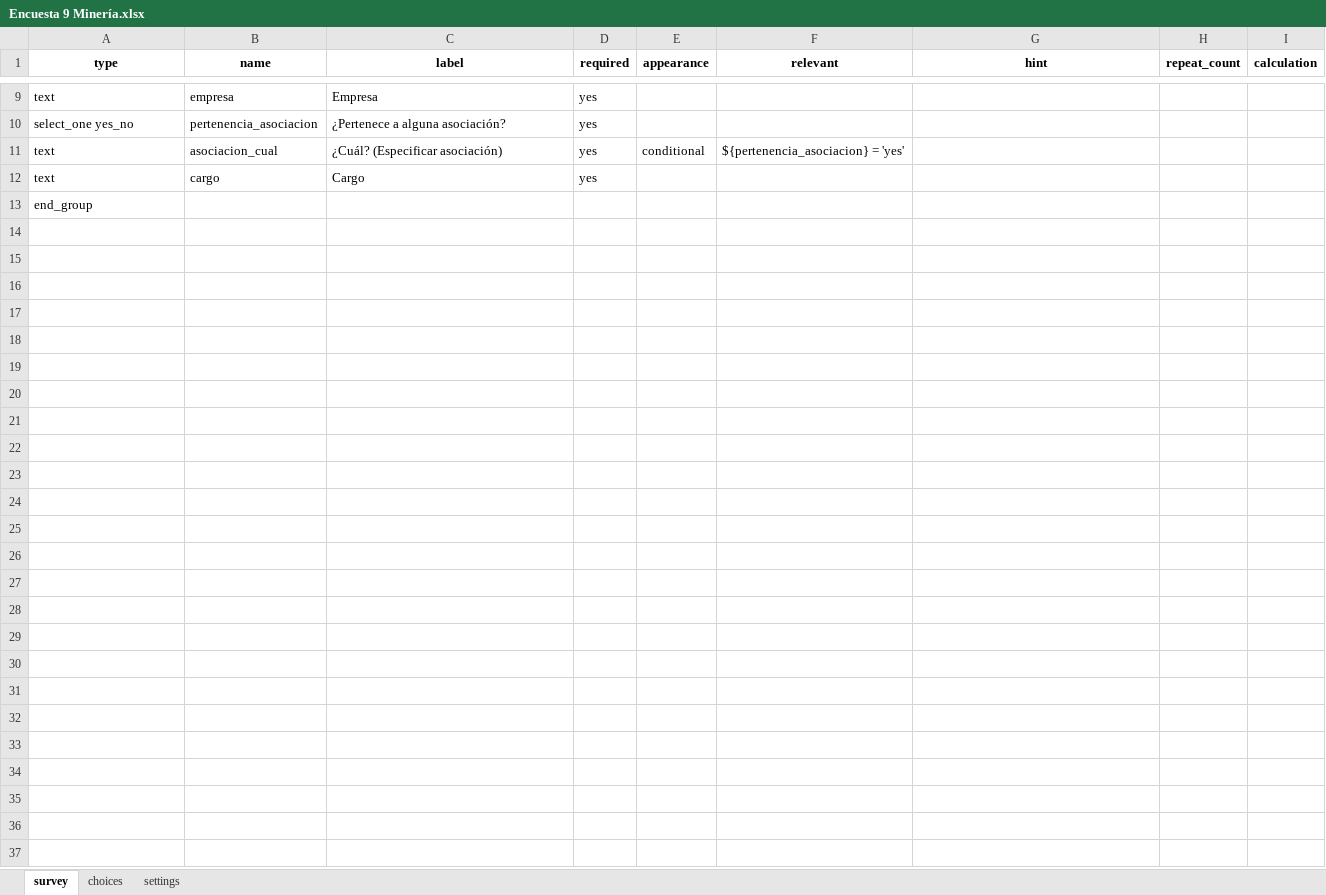
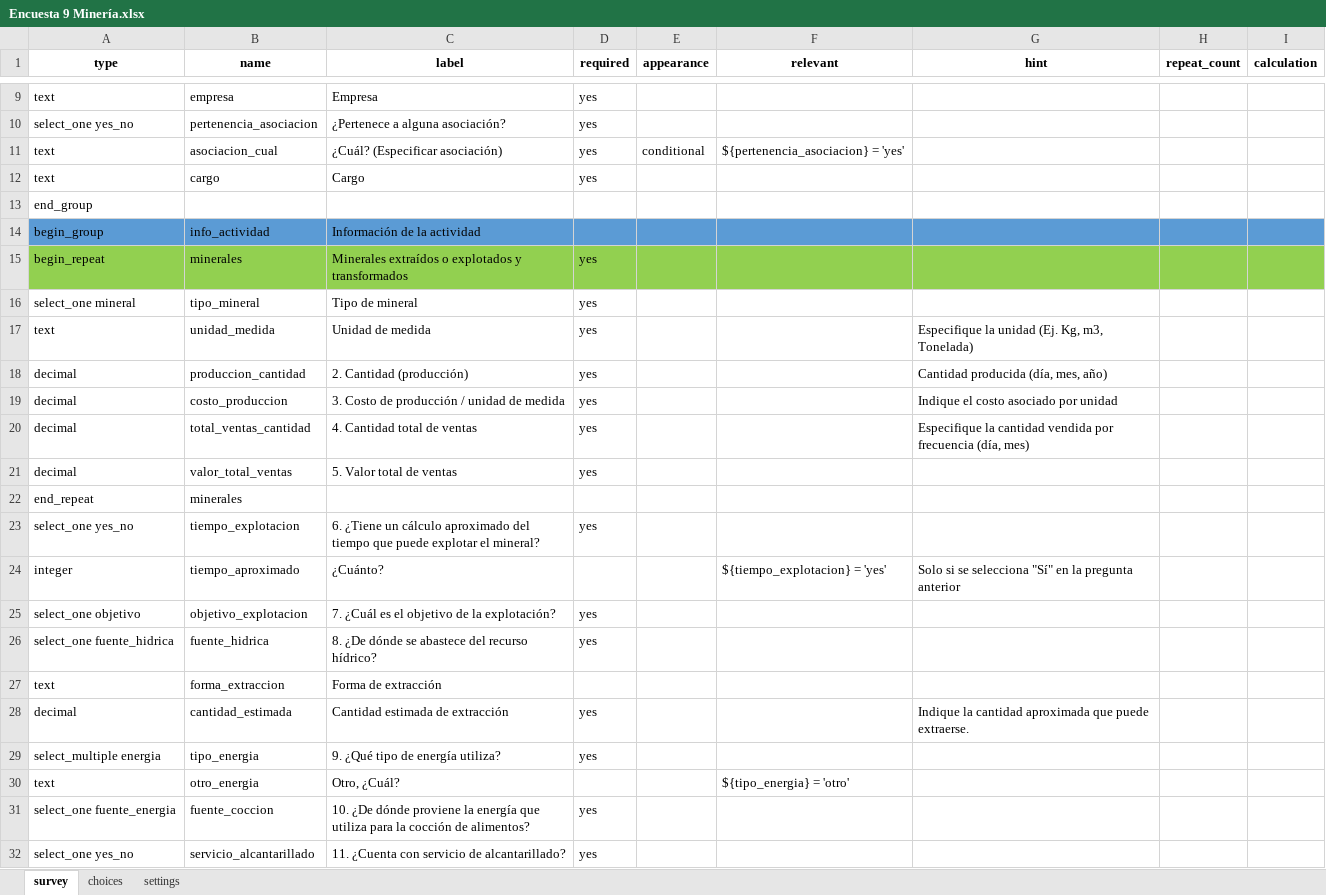
Before and after one commit to SGI-ManuelPico/informesCenso, an Excel workbook: xlsForms/Encuesta 9 Minería.xlsx, sheet survey, drawn as a sheet; only a part is shown, gaps mark what is left out; values as stored, in another font and other column widths than the file's, no borders; the diff covers the shown part only; the diff names each change by its address in the sheet, - before the commit and + after, or states it on an @@ line.

```diff
--- a/xlsForms/Encuesta 9 Minería.xlsx (sheet survey)
+++ b/xlsForms/Encuesta 9 Minería.xlsx (sheet survey)
+row 14: begin_group | info_actividad | Información de la actividad
+row 15: begin_repeat | minerales | Minerales extraídos o explotados y transformados | yes
+row 16: select_one mineral | tipo_mineral | Tipo de mineral | yes
+row 17: text | unidad_medida | Unidad de medida | yes |  |  | Especifique la unidad (Ej. Kg, m3, Tonelada)
+row 18: decimal | produccion_cantidad | 2. Cantidad (producción) | yes |  |  | Cantidad producida (día, mes, año)
+row 19: decimal | costo_produccion | 3. Costo de producción / unidad de medida | yes |  |  | Indique el costo asociado por unidad
+row 20: decimal | total_ventas_cantidad | 4. Cantidad total de ventas | yes |  |  | Especifique la cantidad vendida por frecuencia (día, mes)
+row 21: decimal | valor_total_ventas | 5. Valor total de ventas | yes
+row 22: end_repeat | minerales
+row 23: select_one yes_no | tiempo_explotacion | 6. ¿Tiene un cálculo aproximado del tiempo que puede explotar el mineral? | yes
+row 24: integer | tiempo_aproximado | ¿Cuánto? |  |  | ${tiempo_explotacion} = 'yes' | Solo si se selecciona "Sí" en la pregunta anterior
+row 25: select_one objetivo | objetivo_explotacion | 7. ¿Cuál es el objetivo de la explotación? | yes
+row 26: select_one fuente_hidrica | fuente_hidrica | 8. ¿De dónde se abastece del recurso hídrico? | yes
+row 27: text | forma_extraccion | Forma de extracción
+row 28: decimal | cantidad_estimada | Cantidad estimada de extracción | yes |  |  | Indique la cantidad aproximada que puede extraerse.
+row 29: select_multiple energia | tipo_energia | 9. ¿Qué tipo de energía utiliza? | yes
+row 30: text | otro_energia | Otro, ¿Cuál? |  |  | ${tipo_energia} = 'otro'
+row 31: select_one fuente_energia | fuente_coccion | 10. ¿De dónde proviene la energía que utiliza para la cocción de alimentos? | yes
+row 32: select_one yes_no | servicio_alcantarillado | 11. ¿Cuenta con servicio de alcantarillado? | yes
```
Also changed, not shown: 40 added rows elsewhere in this sheet, sheet choices, sheet settings.
